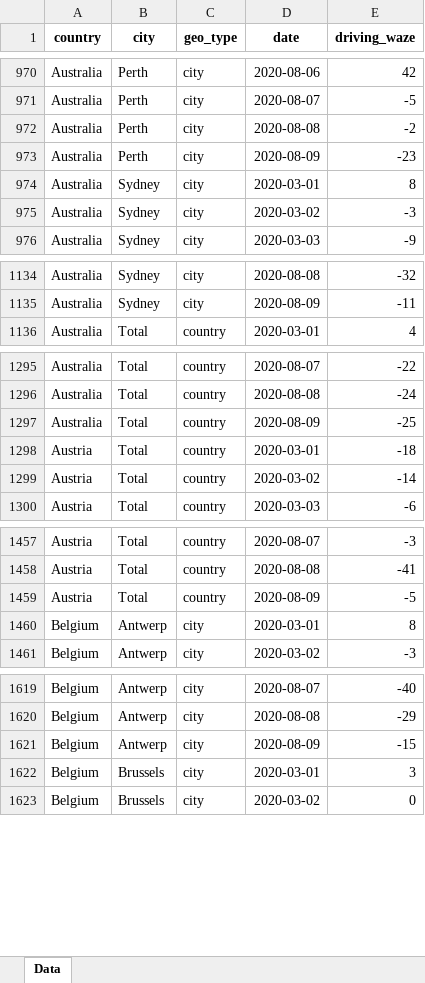
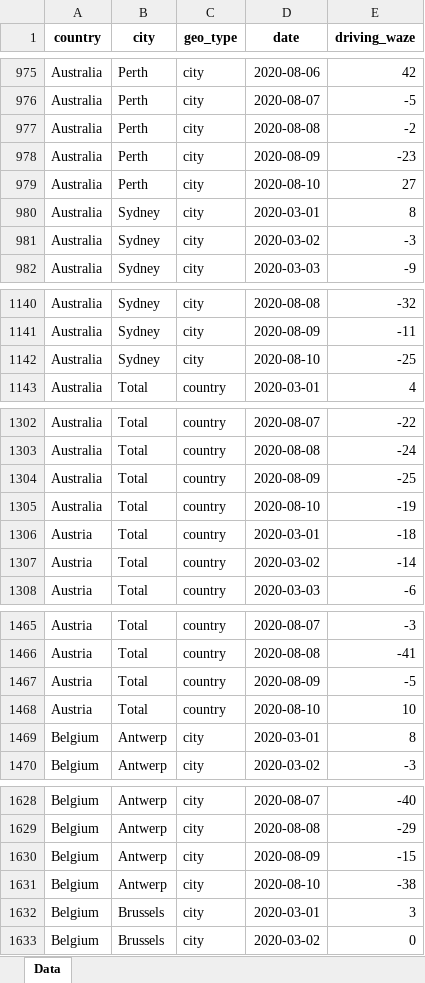
Before and after one commit to ActiveConclusion/COVID19_mobility, an Excel workbook: waze_reports/waze_mobility.xlsx, sheet Data, drawn as a sheet; only a part is shown, gaps mark what is left out; values as stored, in another font and other column widths than the file's, no borders; the diff covers the shown part only; the diff names each change by its address in the sheet, - before the commit and + after, or states it on an @@ line.

```diff
--- a/waze_reports/waze_mobility.xlsx (sheet Data)
+++ b/waze_reports/waze_mobility.xlsx (sheet Data)
+row 979: Australia | Perth | city | 2020-08-10 | 27
+row 1142: Australia | Sydney | city | 2020-08-10 | -25
+row 1305: Australia | Total | country | 2020-08-10 | -19
+row 1468: Austria | Total | country | 2020-08-10 | 10
+row 1631: Belgium | Antwerp | city | 2020-08-10 | -38
```
Also changed, not shown: 180 added rows elsewhere in this sheet, 3 other files.
